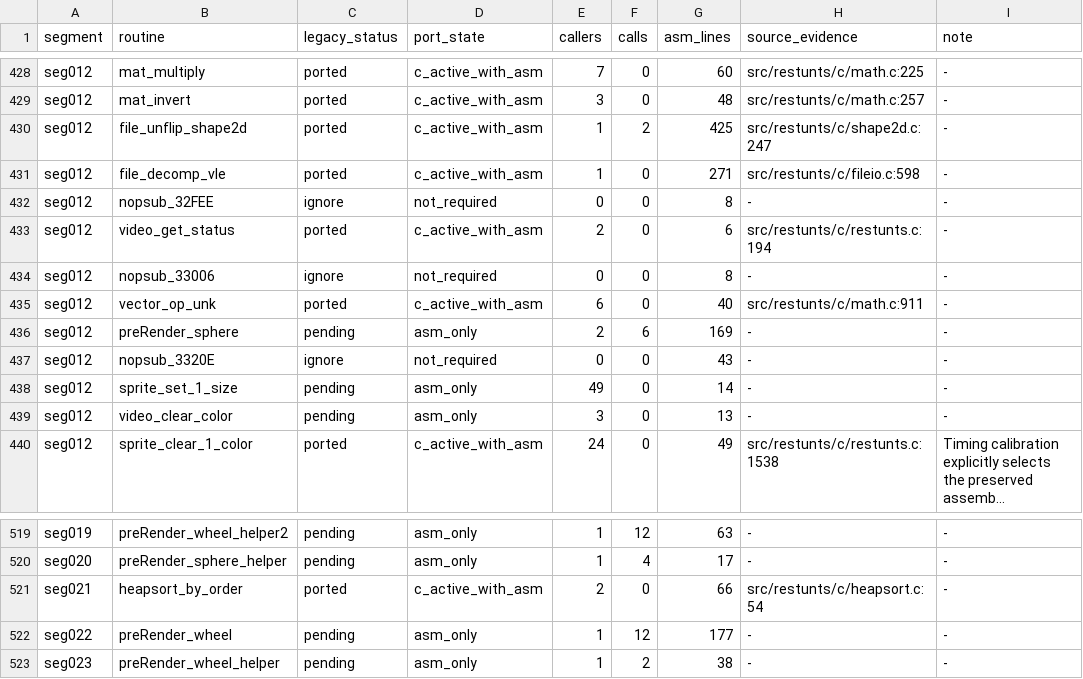
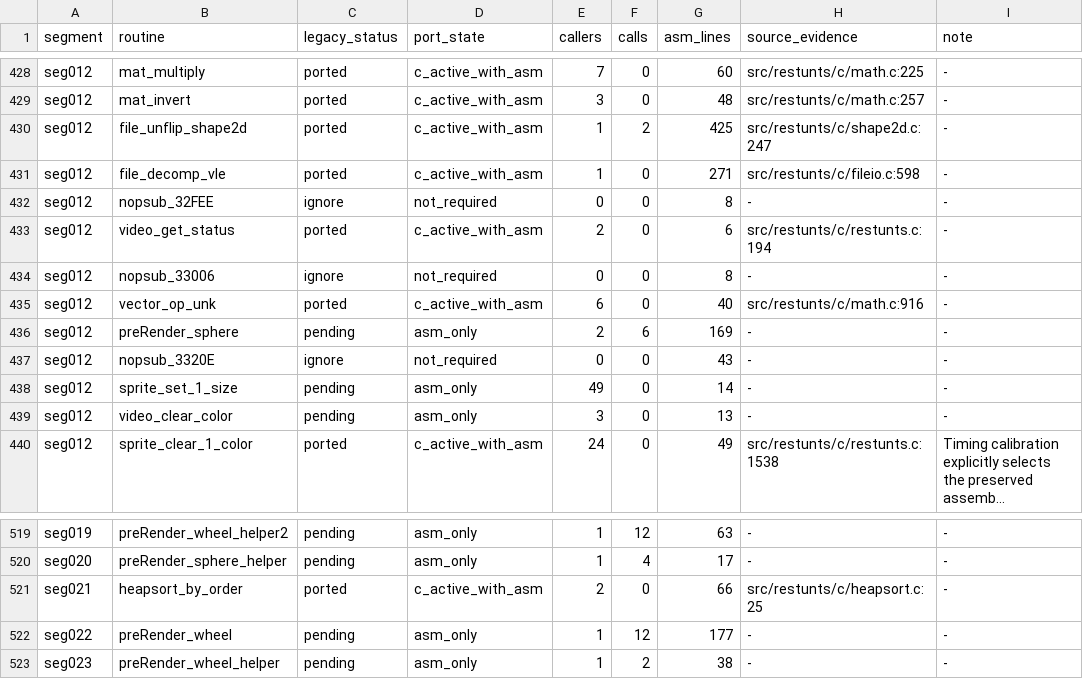
Before and after one commit to CommonLoon102/restunts4d, a TSV file: src/restunts/porting/inventory.tsv, drawn as a sheet; only a part is shown, gaps mark what is left out; long unchanged cells end in …; the diff covers the shown part only.

```diff
--- a/src/restunts/porting/inventory.tsv
+++ b/src/restunts/porting/inventory.tsv
@@ -434,3 +434,3 @@ seg012	video_get_status	ported	c_active_with_asm	2	0	6	src/restunts/c/restunts.c
 seg012	nopsub_33006	ignore	not_required	0	0	8	-	-
-seg012	vector_op_unk	ported	c_active_with_asm	6	0	40	src/restunts/c/math.c:911	-
+seg012	vector_op_unk	ported	c_active_with_asm	6	0	40	src/restunts/c/math.c:916	-
 seg012	preRender_sphere	pending	asm_only	2	6	169	-	-
@@ -520,3 +520,3 @@ seg019	preRender_wheel_helper2	pending	asm_only	1	12	63	-	-
 seg020	preRender_sphere_helper	pending	asm_only	1	4	17	-	-
-seg021	heapsort_by_order	ported	c_active_with_asm	2	0	66	src/restunts/c/heapsort.c:54	-
+seg021	heapsort_by_order	ported	c_active_with_asm	2	0	66	src/restunts/c/heapsort.c:25	-
 seg022	preRender_wheel	pending	asm_only	1	12	177	-	-
```
Also changed, not shown: 7 edited cells elsewhere in this file, 6 other files.
